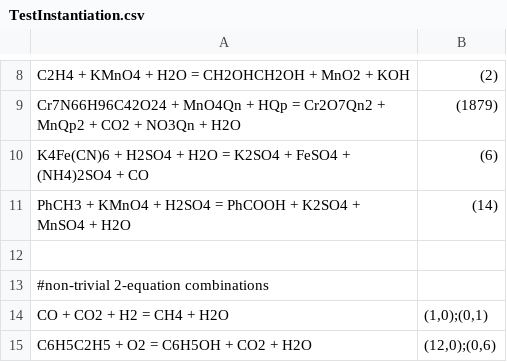
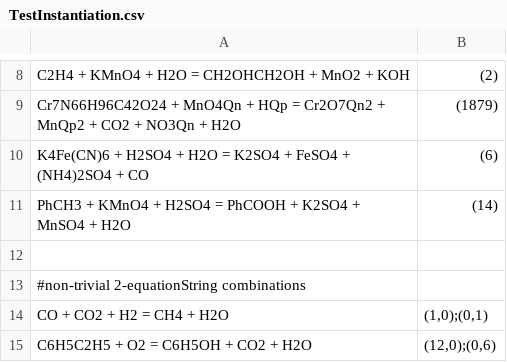
Before and after one commit to akabyshev/ReactionStoichiometry, a CSV file: ReactionStoichiometry.Tests/TestInstantiation.csv, drawn as a sheet; only a part is shown, gaps mark what is left out.

Commit message:
tests are back. need to achieve 100% coverage again soon

```diff
--- a/ReactionStoichiometry.Tests/TestInstantiation.csv
+++ b/ReactionStoichiometry.Tests/TestInstantiation.csv
@@ -12,3 +12,3 @@ PhCH3 + KMnO4 + H2SO4 = PhCOOH + K2SO4 + MnSO4 + H2O	(14)
 
-#non-trivial 2-equation combinations
+#non-trivial 2-equationString combinations
 CO + CO2 + H2 = CH4 + H2O	(1,0);(0,1)
```
Also changed, not shown: 14 other files.
